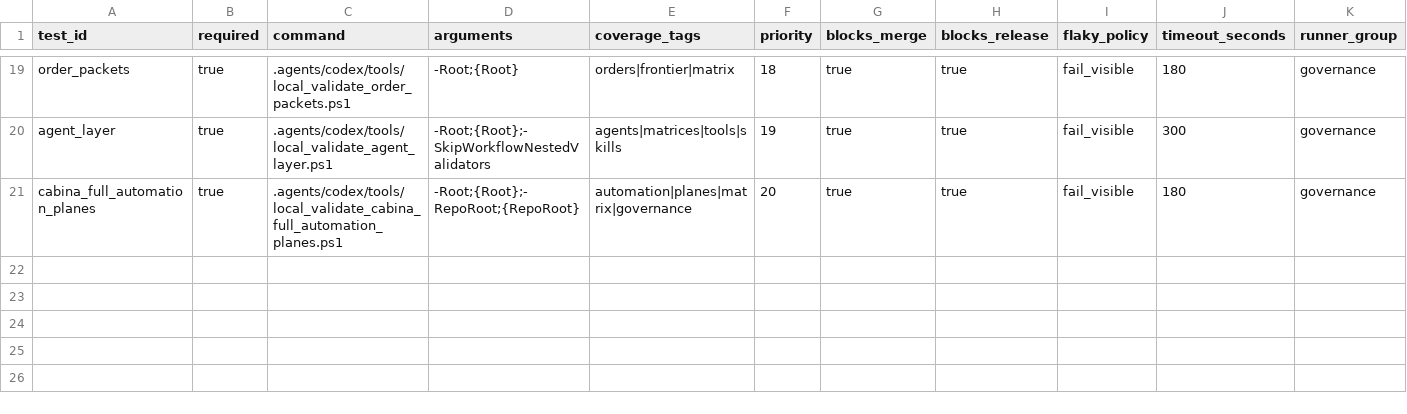
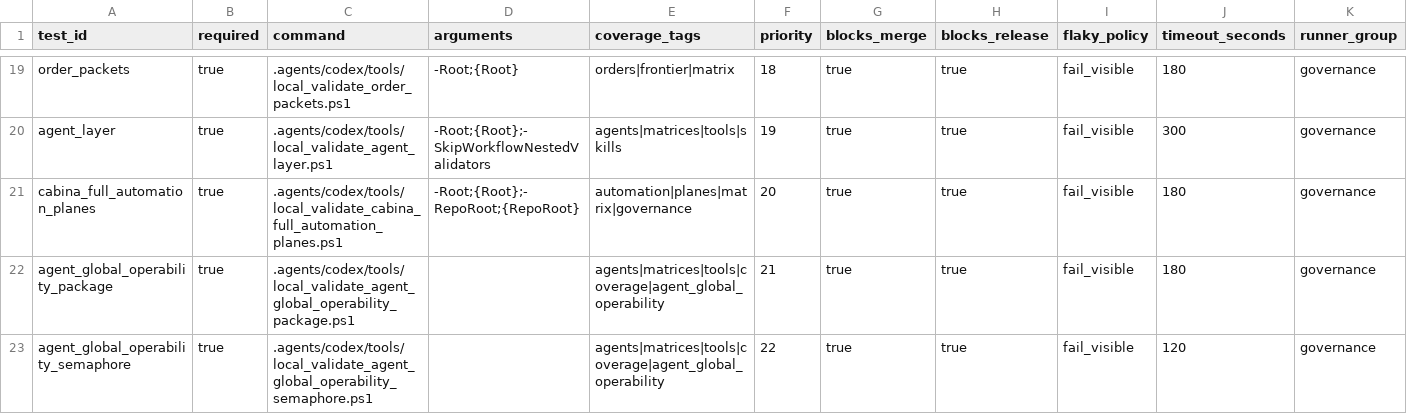
Before and after one commit to universo-rey/cabina-universal-d, a CSV file: .agents/codex/matrices/CHANGE_AWARE_TEST_MANIFEST.csv, drawn as a sheet; only a part is shown, gaps mark what is left out; the diff names each change by its address in the sheet, - before the commit and + after, or states it on an @@ line.

```diff
--- a/.agents/codex/matrices/CHANGE_AWARE_TEST_MANIFEST.csv
+++ b/.agents/codex/matrices/CHANGE_AWARE_TEST_MANIFEST.csv
+row 22: agent_global_operability_package | true | .agents/codex/tools/local_validate_agent_global_operability_package.ps1 |  | agents|matrices|tools|coverage|agent_global_operability | 21 | true | true | fail_visible | 180 | governance
+row 23: agent_global_operability_semaphore | true | .agents/codex/tools/local_validate_agent_global_operability_semaphore.ps1 |  | agents|matrices|tools|coverage|agent_global_operability | 22 | true | true | fail_visible | 120 | governance
```
Also changed, not shown: .agents/codex/matrices/CHANGE_AWARE_IMPACT_GRAPH.csv, .agents/codex/matrices/TOOL_GOVERNANCE_MATRIX.csv, 6 other files.
